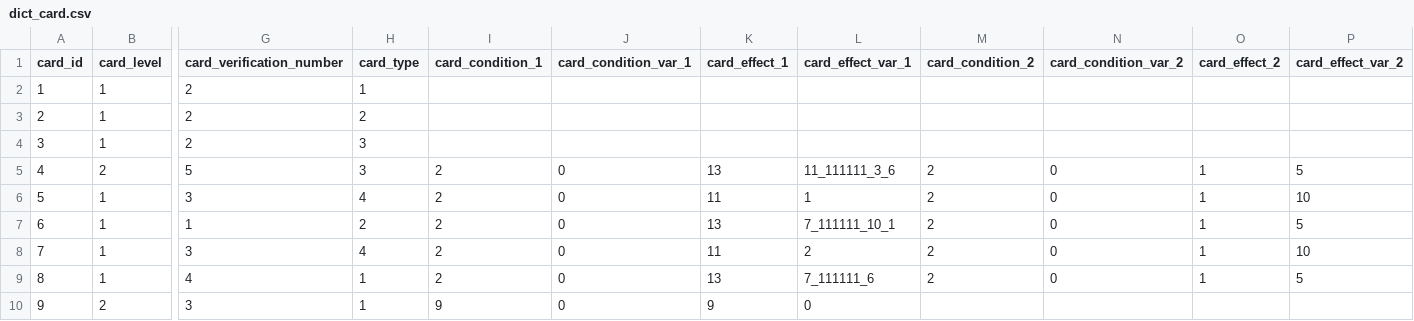
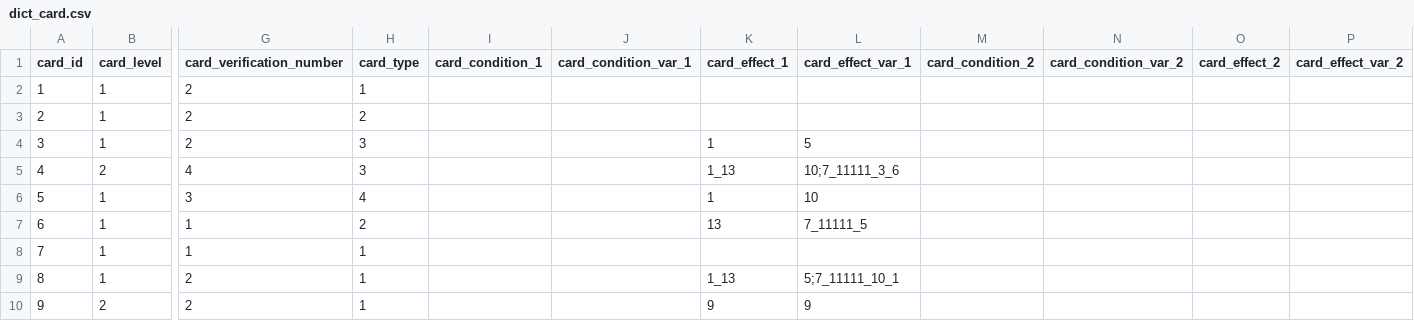
Before and after one commit to Fallshadow/R18HCard, a CSV file: Assets/Resources/Config/dict/dict_card.csv, drawn as a sheet; only a part is shown, gaps mark what is left out; the diff covers the shown part only; the diff names each change by its address in the sheet, - before the commit and + after, or states it on an @@ line.

```diff
--- a/Assets/Resources/Config/dict/dict_card.csv
+++ b/Assets/Resources/Config/dict/dict_card.csv
-K4 (card_effect_1): (empty)
+K4 (card_effect_1): 1
-L4 (card_effect_var_1): (empty)
+L4 (card_effect_var_1): 5
-G5 (card_verification_number): 5
+G5 (card_verification_number): 4
-I5:I9 (card_condition_1): 2
+I5:I9 (card_condition_1): (empty)
-J5:J10 (card_condition_var_1): 0
+J5:J10 (card_condition_var_1): (empty)
-K5 (card_effect_1): 13
+K5 (card_effect_1): 1_13
-L5 (card_effect_var_1): 11_111111_3_6
+L5 (card_effect_var_1): 10;7_11111_3_6
-M5:M9 (card_condition_2): 2
+M5:M9 (card_condition_2): (empty)
-N5:N9 (card_condition_var_2): 0
+N5:N9 (card_condition_var_2): (empty)
-O5:O9 (card_effect_2): 1
+O5:O9 (card_effect_2): (empty)
-P5 (card_effect_var_2): 5
+P5 (card_effect_var_2): (empty)
-K6 (card_effect_1): 11
+K6 (card_effect_1): 1
-L6 (card_effect_var_1): 1
+L6 (card_effect_var_1): 10
-P6 (card_effect_var_2): 10
+P6 (card_effect_var_2): (empty)
-L7 (card_effect_var_1): 7_111111_10_1
+L7 (card_effect_var_1): 7_11111_5
-P7 (card_effect_var_2): 5
+P7 (card_effect_var_2): (empty)
-G8 (card_verification_number): 3
+G8 (card_verification_number): 1
-H8 (card_type): 4
+H8 (card_type): 1
-K8 (card_effect_1): 11
+K8 (card_effect_1): (empty)
-L8 (card_effect_var_1): 2
+L8 (card_effect_var_1): (empty)
-P8 (card_effect_var_2): 10
+P8 (card_effect_var_2): (empty)
-G9 (card_verification_number): 4
+G9 (card_verification_number): 2
-K9 (card_effect_1): 13
+K9 (card_effect_1): 1_13
-L9 (card_effect_var_1): 7_111111_6
+L9 (card_effect_var_1): 5;7_11111_10_1
-P9 (card_effect_var_2): 5
+P9 (card_effect_var_2): (empty)
-G10 (card_verification_number): 3
+G10 (card_verification_number): 2
-I10 (card_condition_1): 9
+I10 (card_condition_1): (empty)
-L10 (card_effect_var_1): 0
+L10 (card_effect_var_1): 9
```
Also changed, not shown: 15 edited cells elsewhere in this file, Assets/Resources/Config/dict/dict_condition.csv, Assets/Resources/Config/dict/dict_effect.csv, 52 other files.
